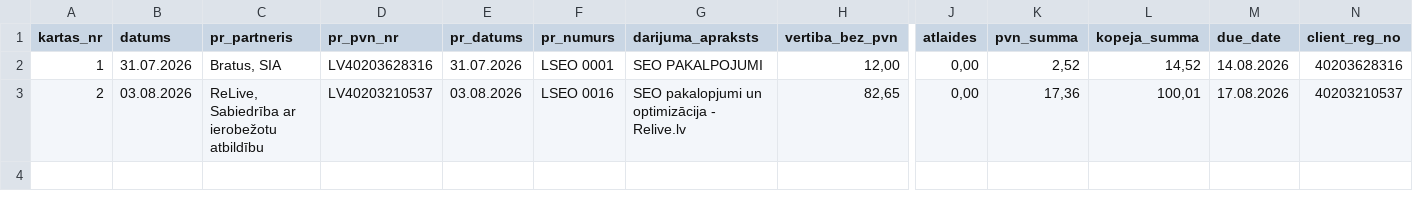
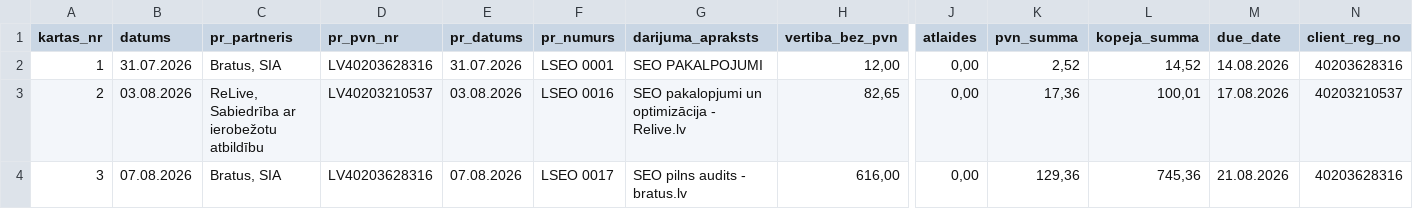
Before and after one commit to Andzhss/LSEO_pavadzimes, a CSV file: LSEO/invoice_history.csv, drawn as a sheet; only a part is shown, gaps mark what is left out; rows hold the shown columns only; the diff names each change by its address in the sheet, - before the commit and + after, or states it on an @@ line.

Commit message:
Pievieno LSEO 0017

```diff
--- a/LSEO/invoice_history.csv
+++ b/LSEO/invoice_history.csv
+row 4: 3 | 07.08.2026 | Bratus, SIA | LV40203628316 | 07.08.2026 | LSEO 0017 | SEO pilns audits - bratus.lv | 616,00 | 0,00 | 129,36 | 745,36 | 21.08.2026 | 40203628316
```
